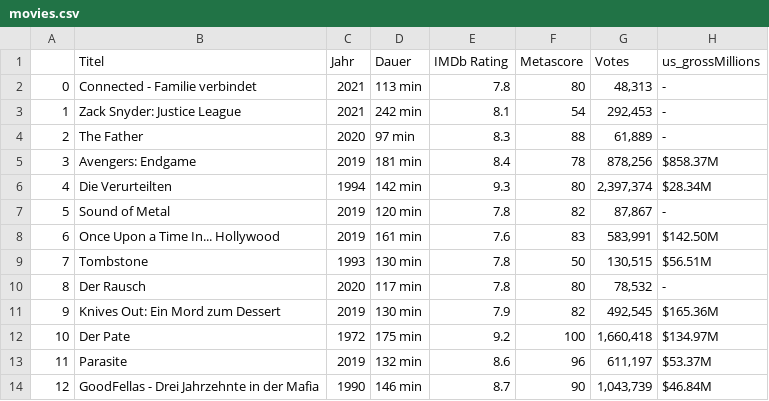
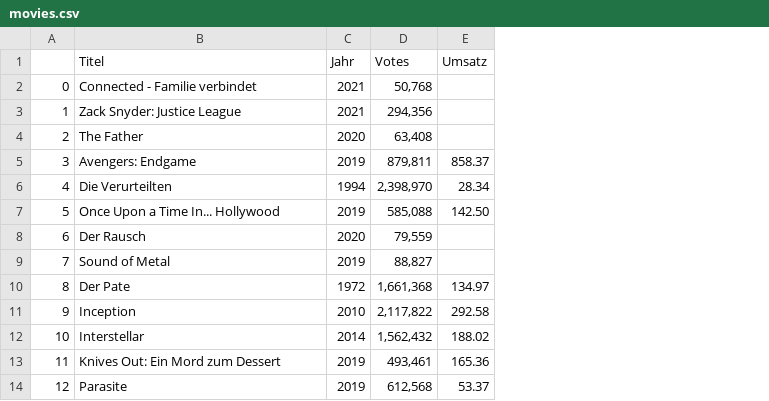
Before and after one commit to jonasrdt/Wirtschaftsinformatik2, a CSV file: movies.csv, drawn as a sheet; only a part is shown; removed rows and columns are numbered as before the commit, all else as after; the diff covers the shown part only; the diff names each change by its address in the sheet, - before the commit and + after, or states it on an @@ line.

Commit message:
added imdb webscraper

```diff
--- a/movies.csv
+++ b/movies.csv
-column D (Dauer), rows 2-14: 113 min | 242 min | 97 min | 181 min | 142 min | 120 min | 161 min | 130 min | 117 min | 130 min | 175 min | 132 min | 146 min
-column E (IMDb Rating), rows 2-14: 7.8 | 8.1 | 8.3 | 8.4 | 9.3 | 7.8 | 7.6 | 7.8 | 7.8 | 7.9 | 9.2 | 8.6 | 8.7
-column F (Metascore), rows 2-14: 80 | 54 | 88 | 78 | 80 | 82 | 83 | 50 | 80 | 82 | 100 | 96 | 90
-column H (us_grossMillions), rows 2-14: - | - | - | $858.37M | $28.34M | - | $142.50M | $56.51M | - | $165.36M | $134.97M | $53.37M | $46.84M
+column E (Umsatz), rows 5-14: 858.37 | 28.34 | 142.50 |  |  | 134.97 | 292.58 | 188.02 | 165.36 | 53.37
-D2 (Votes): 48,313
+D2 (Votes): 50,768
-D3 (Votes): 292,453
+D3 (Votes): 294,356
-D4 (Votes): 61,889
+D4 (Votes): 63,408
-D5 (Votes): 878,256
+D5 (Votes): 879,811
-D6 (Votes): 2,397,374
+D6 (Votes): 2,398,970
-B7 (Titel): Sound of Metal
+B7 (Titel): Once Upon a Time In... Hollywood
-D7 (Votes): 87,867
+D7 (Votes): 585,088
-B8 (Titel): Once Upon a Time In... Hollywood
+B8 (Titel): Der Rausch
-C8 (Jahr): 2019
+C8 (Jahr): 2020
-D8 (Votes): 583,991
+D8 (Votes): 79,559
-B9 (Titel): Tombstone
+B9 (Titel): Sound of Metal
-C9 (Jahr): 1993
+C9 (Jahr): 2019
-D9 (Votes): 130,515
+D9 (Votes): 88,827
-B10 (Titel): Der Rausch
+B10 (Titel): Der Pate
-C10 (Jahr): 2020
+C10 (Jahr): 1972
-D10 (Votes): 78,532
+D10 (Votes): 1,661,368
-B11 (Titel): Knives Out: Ein Mord zum Dessert
+B11 (Titel): Inception
-C11 (Jahr): 2019
+C11 (Jahr): 2010
-D11 (Votes): 492,545
+D11 (Votes): 2,117,822
-B12 (Titel): Der Pate
+B12 (Titel): Interstellar
-C12 (Jahr): 1972
+C12 (Jahr): 2014
-D12 (Votes): 1,660,418
+D12 (Votes): 1,562,432
-B13 (Titel): Parasite
+B13 (Titel): Knives Out: Ein Mord zum Dessert
-D13 (Votes): 611,197
+D13 (Votes): 493,461
-B14 (Titel): GoodFellas - Drei Jahrzehnte in der Mafia
+B14 (Titel): Parasite
-C14 (Jahr): 1990
+C14 (Jahr): 2019
-D14 (Votes): 1,043,739
+D14 (Votes): 612,568
```
Also changed, not shown: 108 edited cells elsewhere in this file, 9 other files.
